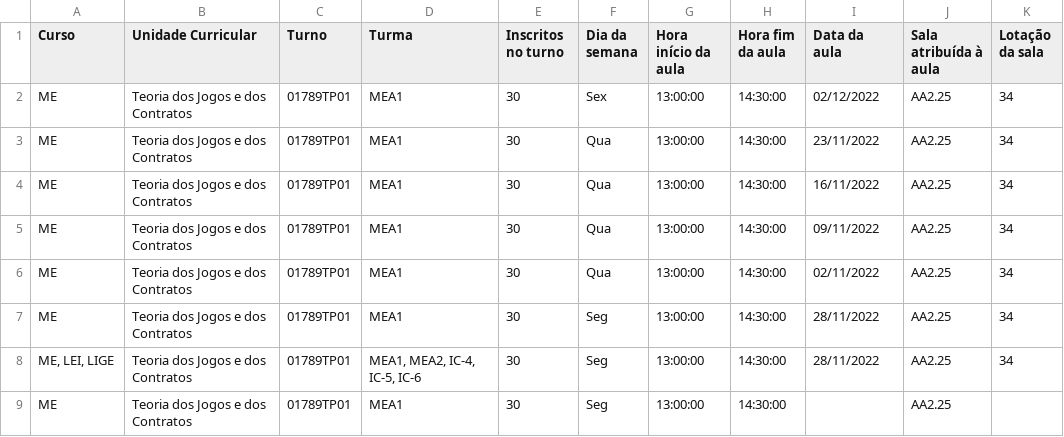
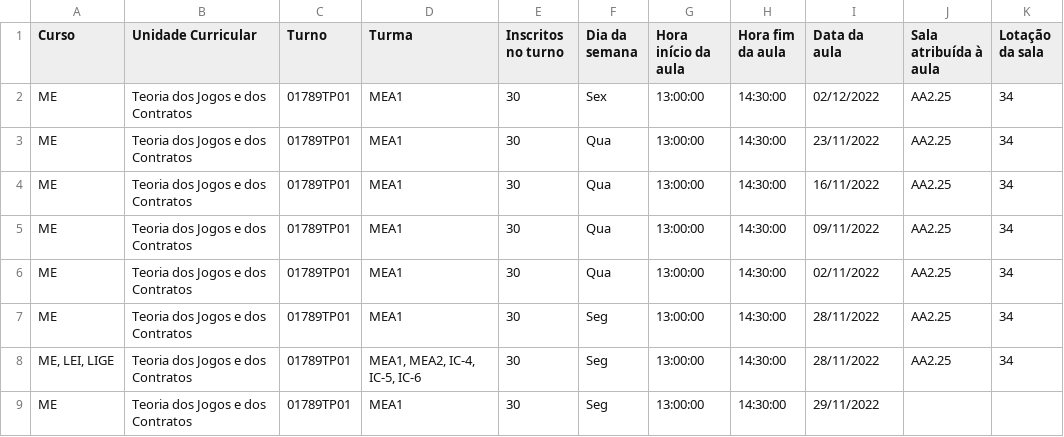
Before and after one commit to PedroAlexandre7/ES-2023-2Sem-Quarta-Feira-LEI-GrupoB, a CSV file: ES/validtest.csv (was ES/test.csv), drawn as a sheet.

```diff
--- a/ES/test.csv
+++ b/ES/validtest.csv
@@ -8,2 +8,2 @@ ME;Teoria dos Jogos e dos Contratos;01789TP01;MEA1;30;Seg;13:00:00;14:30:00;28/1
 ME, LEI, LIGE;Teoria dos Jogos e dos Contratos;01789TP01;MEA1, MEA2, IC-4, IC-5, IC-6;30;Seg;13:00:00;14:30:00;28/11/2022;AA2.25;34
-ME;Teoria dos Jogos e dos Contratos;01789TP01;MEA1;30;Seg;13:00:00;14:30:00;;AA2.25;;
+ME;Teoria dos Jogos e dos Contratos;01789TP01;MEA1;30;Seg;13:00:00;14:30:00;29/11/2022;;
```
Also changed, not shown: 9 other files.
